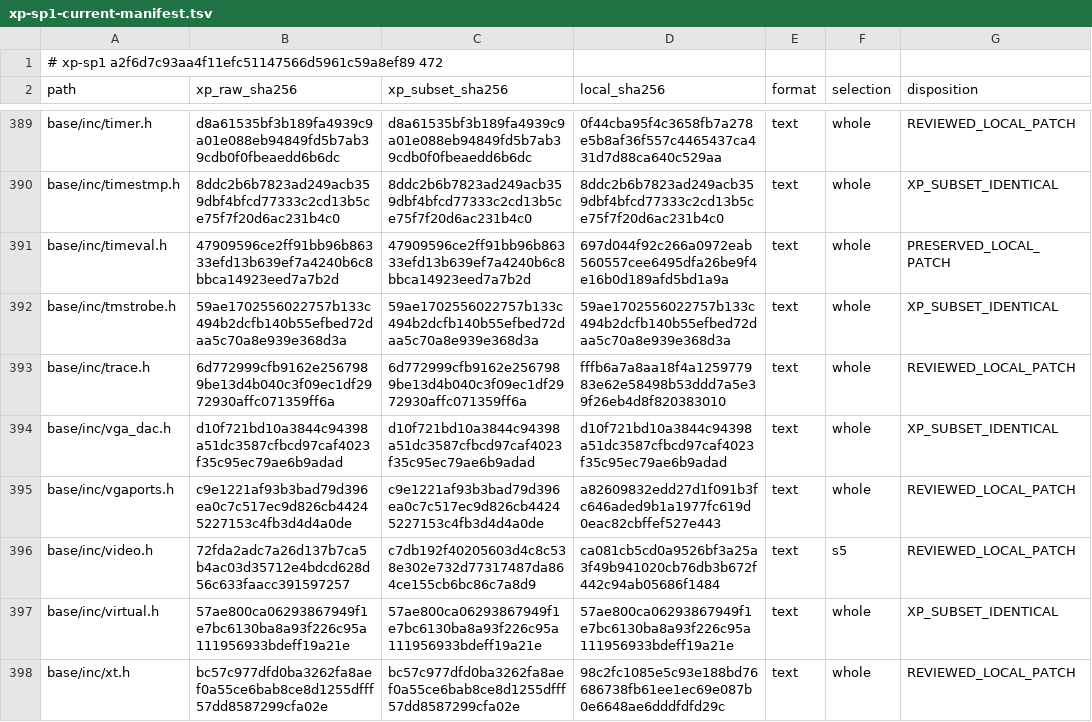
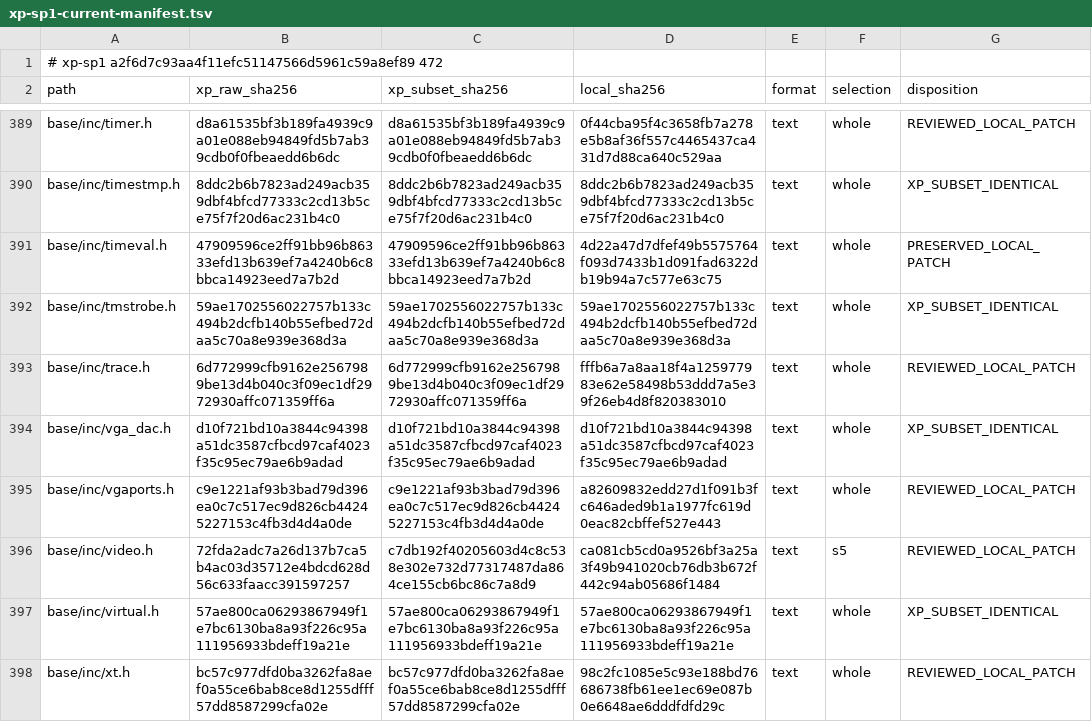
Before and after one commit to cshaxu/softpc, a TSV file: docs/etc/evidence/softpc/xp-sp1-current-manifest.tsv, drawn as a sheet; only a part is shown, gaps mark what is left out.

```diff
--- a/docs/etc/evidence/softpc/xp-sp1-current-manifest.tsv
+++ b/docs/etc/evidence/softpc/xp-sp1-current-manifest.tsv
@@ -390,3 +390,3 @@ base/inc/timer.h	d8a61535bf3b189fa4939c9a01e088eb94849fd5b7ab39cdb0f0fbeaedd6b6d
 base/inc/timestmp.h	8ddc2b6b7823ad249acb359dbf4bfcd77333c2cd13b5ce75f7f20d6ac231b4c0	8ddc2b6b7823ad249acb359dbf4bfcd77333c2cd13b5ce75f7f20d6ac231b4c0	8ddc2b6b7823ad249acb359dbf4bfcd77333c2cd13b5ce75f7f20d6ac231b4c0	text	whole	XP_SUBSET_IDENTICAL
-base/inc/timeval.h	47909596ce2ff91bb96b86333efd13b639ef7a4240b6c8bbca14923eed7a7b2d	47909596ce2ff91bb96b86333efd13b639ef7a4240b6c8bbca14923eed7a7b2d	697d044f92c266a0972eab560557cee6495dfa26be9f4e16b0d189afd5bd1a9a	text	whole	PRESERVED_LOCAL_PATCH
+base/inc/timeval.h	47909596ce2ff91bb96b86333efd13b639ef7a4240b6c8bbca14923eed7a7b2d	47909596ce2ff91bb96b86333efd13b639ef7a4240b6c8bbca14923eed7a7b2d	4d22a47d7dfef49b5575764f093d7433b1d091fad6322db19b94a7c577e63c75	text	whole	PRESERVED_LOCAL_PATCH
 base/inc/tmstrobe.h	59ae1702556022757b133c494b2dcfb140b55efbed72daa5c70a8e939e368d3a	59ae1702556022757b133c494b2dcfb140b55efbed72daa5c70a8e939e368d3a	59ae1702556022757b133c494b2dcfb140b55efbed72daa5c70a8e939e368d3a	text	whole	XP_SUBSET_IDENTICAL
```
Also changed, not shown: docs/etc/evidence/softpc/m9-t100-files.tsv, 8 other files.
